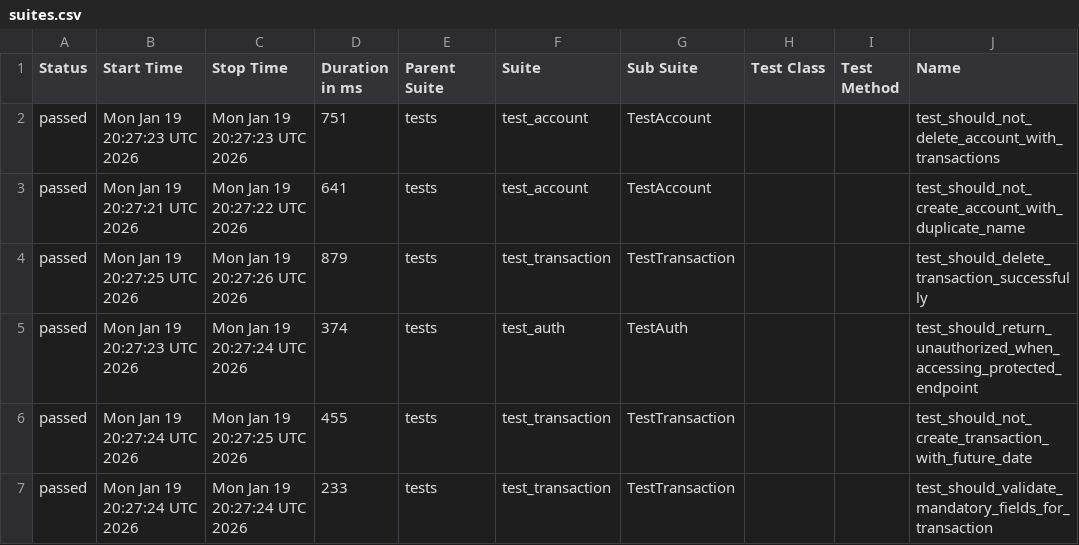
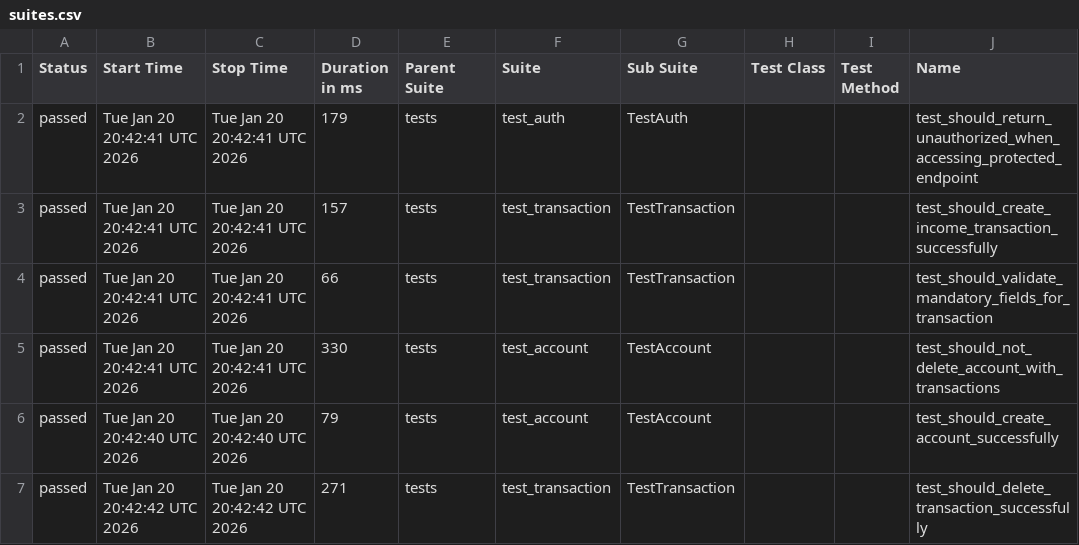
Before and after one commit to JosinaldoGJunior/python-automation-api-test, a CSV file: data/suites.csv, drawn as a sheet; only a part is shown; the diff covers the shown part only; the diff names each change by its address in the sheet, - before the commit and + after, or states it on an @@ line.

```diff
--- a/data/suites.csv
+++ b/data/suites.csv
-B2 (Start Time): Mon Jan 19 20:27:23 UTC 2026
+B2 (Start Time): Tue Jan 20 20:42:41 UTC 2026
-C2 (Stop Time): Mon Jan 19 20:27:23 UTC 2026
+C2 (Stop Time): Tue Jan 20 20:42:41 UTC 2026
-D2 (Duration in ms): 751
+D2 (Duration in ms): 179
-F2 (Suite): test_account
+F2 (Suite): test_auth
-G2 (Sub Suite): TestAccount
+G2 (Sub Suite): TestAuth
-J2 (Name): test_should_not_delete_account_with_transactions
+J2 (Name): test_should_return_unauthorized_when_accessing_protected_endpoint
-B3 (Start Time): Mon Jan 19 20:27:21 UTC 2026
+B3 (Start Time): Tue Jan 20 20:42:41 UTC 2026
-C3 (Stop Time): Mon Jan 19 20:27:22 UTC 2026
+C3 (Stop Time): Tue Jan 20 20:42:41 UTC 2026
-D3 (Duration in ms): 641
+D3 (Duration in ms): 157
-F3 (Suite): test_account
+F3 (Suite): test_transaction
-G3 (Sub Suite): TestAccount
+G3 (Sub Suite): TestTransaction
-J3 (Name): test_should_not_create_account_with_duplicate_name
+J3 (Name): test_should_create_income_transaction_successfully
-B4 (Start Time): Mon Jan 19 20:27:25 UTC 2026
+B4 (Start Time): Tue Jan 20 20:42:41 UTC 2026
-C4 (Stop Time): Mon Jan 19 20:27:26 UTC 2026
+C4 (Stop Time): Tue Jan 20 20:42:41 UTC 2026
-D4 (Duration in ms): 879
+D4 (Duration in ms): 66
-J4 (Name): test_should_delete_transaction_successfully
+J4 (Name): test_should_validate_mandatory_fields_for_transaction
-B5 (Start Time): Mon Jan 19 20:27:23 UTC 2026
+B5 (Start Time): Tue Jan 20 20:42:41 UTC 2026
-C5 (Stop Time): Mon Jan 19 20:27:24 UTC 2026
+C5 (Stop Time): Tue Jan 20 20:42:41 UTC 2026
-D5 (Duration in ms): 374
+D5 (Duration in ms): 330
-F5 (Suite): test_auth
+F5 (Suite): test_account
-G5 (Sub Suite): TestAuth
+G5 (Sub Suite): TestAccount
-J5 (Name): test_should_return_unauthorized_when_accessing_protected_endpoint
+J5 (Name): test_should_not_delete_account_with_transactions
-B6 (Start Time): Mon Jan 19 20:27:24 UTC 2026
+B6 (Start Time): Tue Jan 20 20:42:40 UTC 2026
-C6 (Stop Time): Mon Jan 19 20:27:25 UTC 2026
+C6 (Stop Time): Tue Jan 20 20:42:40 UTC 2026
-D6 (Duration in ms): 455
+D6 (Duration in ms): 79
-F6 (Suite): test_transaction
+F6 (Suite): test_account
-G6 (Sub Suite): TestTransaction
+G6 (Sub Suite): TestAccount
-J6 (Name): test_should_not_create_transaction_with_future_date
+J6 (Name): test_should_create_account_successfully
-B7 (Start Time): Mon Jan 19 20:27:24 UTC 2026
+B7 (Start Time): Tue Jan 20 20:42:42 UTC 2026
-C7 (Stop Time): Mon Jan 19 20:27:24 UTC 2026
+C7 (Stop Time): Tue Jan 20 20:42:42 UTC 2026
-D7 (Duration in ms): 233
+D7 (Duration in ms): 271
-J7 (Name): test_should_validate_mandatory_fields_for_transaction
+J7 (Name): test_should_delete_transaction_successfully
```
Also changed, not shown: 12 edited cells elsewhere in this file, 32 other files.
